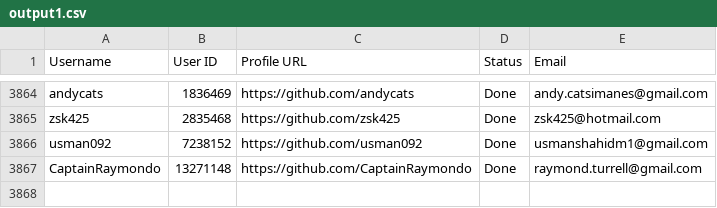
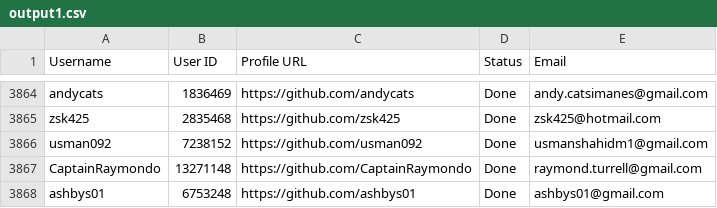
Before and after one commit to PhatDot1/stargeezersAI, a CSV file: output1.csv, drawn as a sheet; only a part is shown, gaps mark what is left out.

```diff
--- a/output1.csv
+++ b/output1.csv
@@ -3867 +3867,2 @@ usman092,7238152,https://github.com/usman092,Done,usmanshahidm1@gmail.com
 CaptainRaymondo,13271148,https://github.com/CaptainRaymondo,Done,raymond.turrell@gmail.com
+ashbys01,6753248,https://github.com/ashbys01,Done,ashbys01@gmail.com
```
